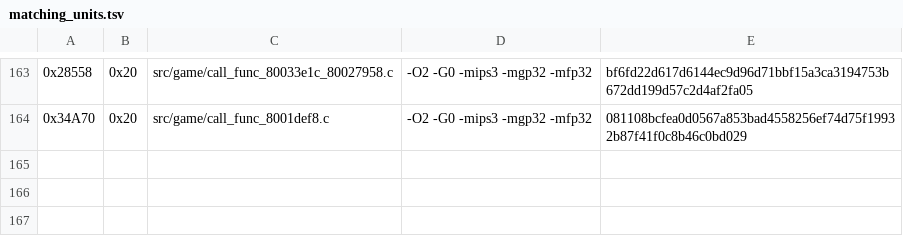
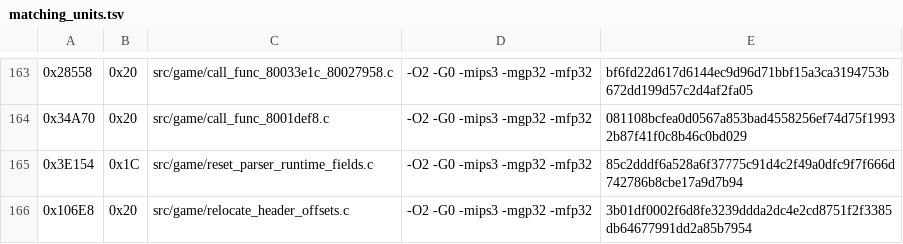
Before and after one commit to TheGh0stShip/Rugrats-Scavenger-Hunt, a TSV file: config/us/matching_units.tsv, drawn as a sheet; only a part is shown, gaps mark what is left out; the diff names each change by its address in the sheet, - before the commit and + after, or states it on an @@ line.

Commit message:
Match four state and runtime helpers

```diff
--- a/config/us/matching_units.tsv
+++ b/config/us/matching_units.tsv
+row 165: 0x3E154 | 0x1C | src/game/reset_parser_runtime_fields.c | -O2 -G0 -mips3 -mgp32 -mfp32 | 85c2dddf6a528a6f37775c91d4c2f49a0dfc9f7f666d742786b8cbe17a9d7b94
+row 166: 0x106E8 | 0x20 | src/game/relocate_header_offsets.c | -O2 -G0 -mips3 -mgp32 -mfp32 | 3b01df0002f6d8fe3239ddda2dc4e2cd8751f2f3385db64677991dd2a85b7954
```
Also changed, not shown: config/us/matching_kmc_as_units.tsv, config/us/matching_sn_units.tsv, 6 other files.
